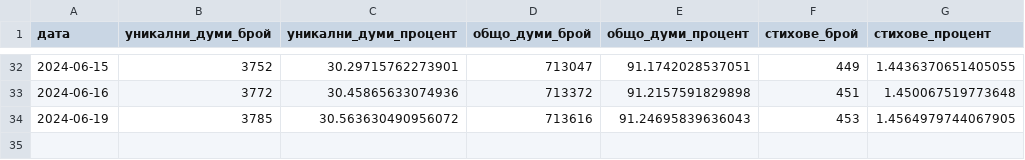
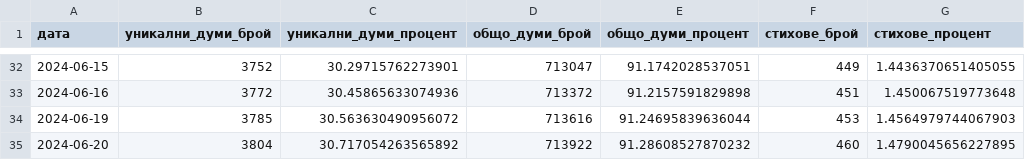
Before and after one commit to TraxData313/KJV-BG-translation, a CSV file: logs/translated_progress.csv, drawn as a sheet; only a part is shown, gaps mark what is left out.

```diff
--- a/logs/translated_progress.csv
+++ b/logs/translated_progress.csv
@@ -33,2 +33,3 @@
 2024-06-16,3772,30.45865633074936,713372,91.2157591829898,451,1.450067519773648
-2024-06-19,3785,30.563630490956072,713616,91.24695839636043,453,1.4564979744067905
+2024-06-19,3785,30.563630490956072,713616,91.24695839636044,453,1.4564979744067903
+2024-06-20,3804,30.717054263565892,713922,91.28608527870232,460,1.4790045656227895
```
Also changed, not shown: 8 other files.
